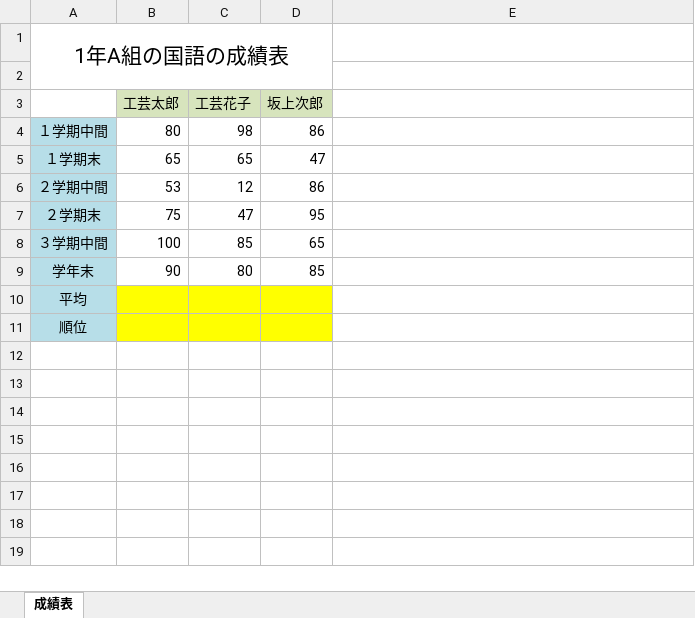
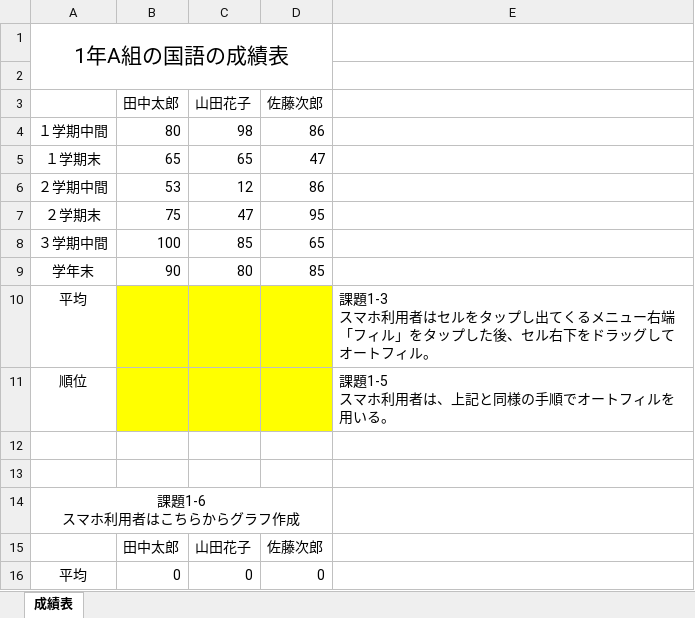
Before and after one commit to 634nakajima/634nakajima.github.io, an Excel workbook: webslides/clA/sample.xlsx, sheet 成績表, drawn as a sheet; values as stored, in another font and other column widths than the file's, no borders; removed rows and columns are numbered as before the commit, all else as after; ↵ is a line break in a cell; the diff names each change by its address in the sheet, - before the commit and + after, or states it on an @@ line.

```diff
--- a/webslides/clA/sample.xlsx (sheet 成績表)
+++ b/webslides/clA/sample.xlsx (sheet 成績表)
-row 3:  | 工芸太郎 | 工芸花子 | 坂上次郎
+row 3:  | 田中太郎 | 山田花子 | 佐藤次郎
-A4:A11 fill: #B7DEE8
+A4:A11 fill: none
-E10: (empty)
+E10: 課題1-3 ↵ スマホ利用者はセルをタップし出てくるメニュー右端「フィル」をタップした後、セル右下をドラッグしてオートフィル。
-E11: (empty)
+E11: 課題1-5 ↵ スマホ利用者は、上記と同様の手順でオートフィルを用いる。
+row 12: (empty)
+row 13: (empty)
+row 14: 課題1-6 ↵ スマホ利用者はこちらからグラフ作成
+row 15:  | 田中太郎 | 山田花子 | 佐藤次郎
+row 16: 平均 | 0 | 0 | 0
```
Also changed, not shown: 6 other files.
